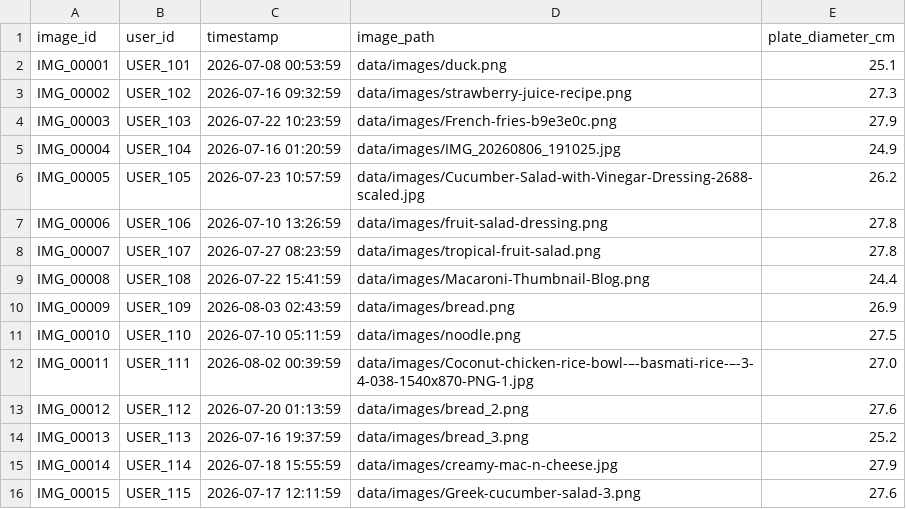
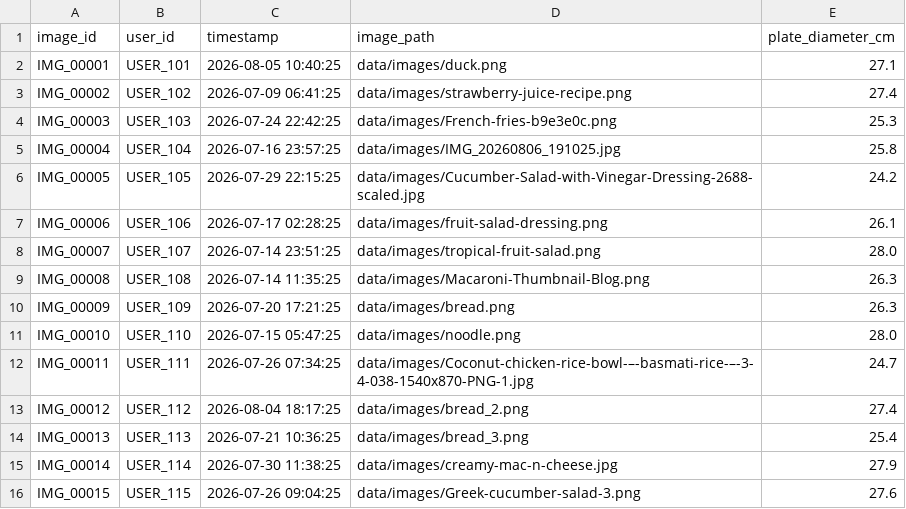
Before and after one commit to linhkhanh/Food_calories_analysis, a CSV file: data/input_metadata.csv, drawn as a sheet.

```diff
--- a/data/input_metadata.csv
+++ b/data/input_metadata.csv
@@ -1,16 +1,16 @@
 image_id,user_id,timestamp,image_path,plate_diameter_cm
-IMG_00001,USER_101,2026-07-08 00:53:59,data/images/duck.png,25.1
-IMG_00002,USER_102,2026-07-16 09:32:59,data/images/strawberry-juice-recipe.png,27.3
-IMG_00003,USER_103,2026-07-22 10:23:59,data/images/French-fries-b9e3e0c.png,27.9
-IMG_00004,USER_104,2026-07-16 01:20:59,data/images/IMG_20260806_191025.jpg,24.9
-IMG_00005,USER_105,2026-07-23 10:57:59,data/images/Cucumber-Salad-with-Vinegar-Dressing-2688-scaled.jpg,26.2
-IMG_00006,USER_106,2026-07-10 13:26:59,data/images/fruit-salad-dressing.png,27.8
-IMG_00007,USER_107,2026-07-27 08:23:59,data/images/tropical-fruit-salad.png,27.8
-IMG_00008,USER_108,2026-07-22 15:41:59,data/images/Macaroni-Thumbnail-Blog.png,24.4
-IMG_00009,USER_109,2026-08-03 02:43:59,data/images/bread.png,26.9
-IMG_00010,USER_110,2026-07-10 05:11:59,data/images/noodle.png,27.5
-IMG_00011,USER_111,2026-08-02 00:39:59,data/images/Coconut-chicken-rice-bowl-–-basmati-rice-–-3-4-038-1540x870-PNG-1.jpg,27.0
-IMG_00012,USER_112,2026-07-20 01:13:59,data/images/bread_2.png,27.6
-IMG_00013,USER_113,2026-07-16 19:37:59,data/images/bread_3.png,25.2
-IMG_00014,USER_114,2026-07-18 15:55:59,data/images/creamy-mac-n-cheese.jpg,27.9
-IMG_00015,USER_115,2026-07-17 12:11:59,data/images/Greek-cucumber-salad-3.png,27.6
+IMG_00001,USER_101,2026-08-05 10:40:25,data/images/duck.png,27.1
+IMG_00002,USER_102,2026-07-09 06:41:25,data/images/strawberry-juice-recipe.png,27.4
+IMG_00003,USER_103,2026-07-24 22:42:25,data/images/French-fries-b9e3e0c.png,25.3
+IMG_00004,USER_104,2026-07-16 23:57:25,data/images/IMG_20260806_191025.jpg,25.8
+IMG_00005,USER_105,2026-07-29 22:15:25,data/images/Cucumber-Salad-with-Vinegar-Dressing-2688-scaled.jpg,24.2
+IMG_00006,USER_106,2026-07-17 02:28:25,data/images/fruit-salad-dressing.png,26.1
+IMG_00007,USER_107,2026-07-14 23:51:25,data/images/tropical-fruit-salad.png,28.0
+IMG_00008,USER_108,2026-07-14 11:35:25,data/images/Macaroni-Thumbnail-Blog.png,26.3
+IMG_00009,USER_109,2026-07-20 17:21:25,data/images/bread.png,26.3
+IMG_00010,USER_110,2026-07-15 05:47:25,data/images/noodle.png,28.0
+IMG_00011,USER_111,2026-07-26 07:34:25,data/images/Coconut-chicken-rice-bowl-–-basmati-rice-–-3-4-038-1540x870-PNG-1.jpg,24.7
+IMG_00012,USER_112,2026-08-04 18:17:25,data/images/bread_2.png,27.4
+IMG_00013,USER_113,2026-07-21 10:36:25,data/images/bread_3.png,25.4
+IMG_00014,USER_114,2026-07-30 11:38:25,data/images/creamy-mac-n-cheese.jpg,27.9
+IMG_00015,USER_115,2026-07-26 09:04:25,data/images/Greek-cucumber-salad-3.png,27.6
```
Also changed, not shown: 5 other files.
